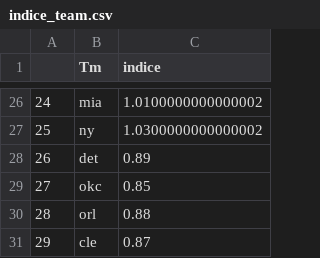
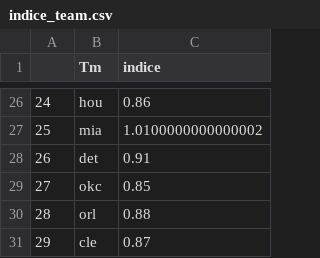
Before and after one commit to BastienChicot/NBApp_streamlit, a CSV file: data/indice_team.csv, drawn as a sheet; only a part is shown, gaps mark what is left out; the diff covers the shown part only.

```diff
--- a/data/indice_team.csv
+++ b/data/indice_team.csv
@@ -26,4 +26,4 @@
-24;mia;1.0100000000000002
-25;ny;1.0300000000000002
-26;det;0.89
+24;hou;0.86
+25;mia;1.0100000000000002
+26;det;0.91
 27;okc;0.85
```
Also changed, not shown: 32 edited cells elsewhere in this file, Config/roster.csv, data/Base_simu.csv, 9 other files.
